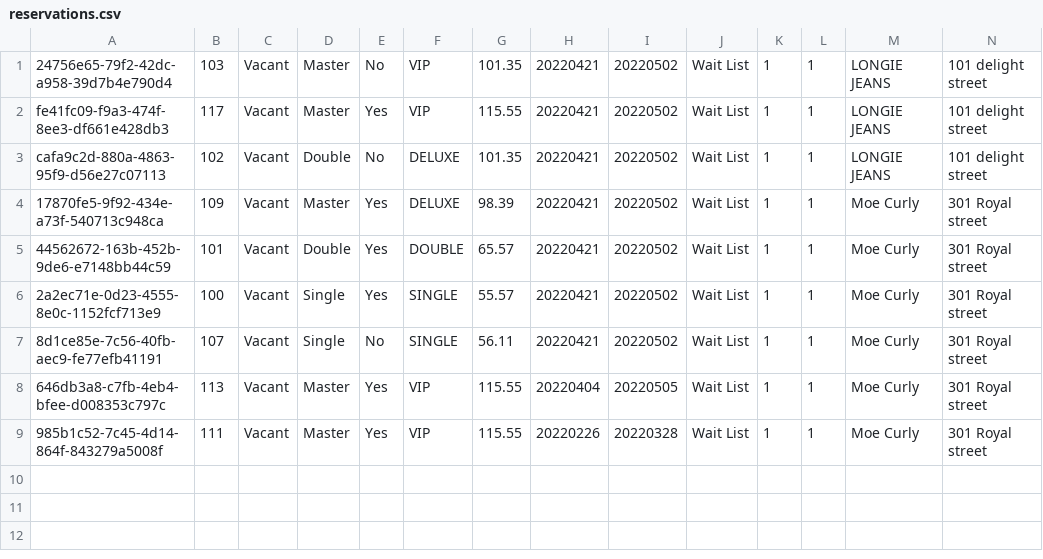
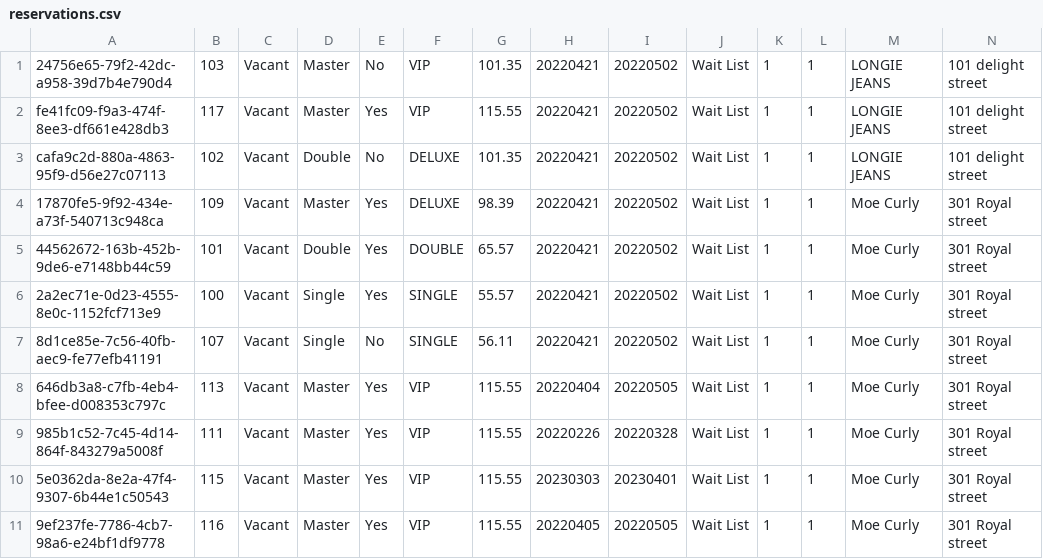
Before and after one commit to bannaarr01/Hotel, a CSV file: data/reservations.csv, drawn as a sheet; only a part is shown; rows hold the shown columns only; the diff names each change by its address in the sheet, - before the commit and + after, or states it on an @@ line.

Commit message:
reservation payment  💳

```diff
--- a/data/reservations.csv
+++ b/data/reservations.csv
+row 10: 5e0362da-8e2a-47f4-9307-6b44e1c50543 | 115 | Vacant | Master | Yes | VIP | 115.55 | 20230303 | 20230401 | Wait List | 1 | 1 | Moe Curly | 301 Royal street
+row 11: 9ef237fe-7786-4cb7-98a6-e24bf1df9778 | 116 | Vacant | Master | Yes | VIP | 115.55 | 20220405 | 20220505 | Wait List | 1 | 1 | Moe Curly | 301 Royal street
```
Also changed, not shown: 12 other files.
